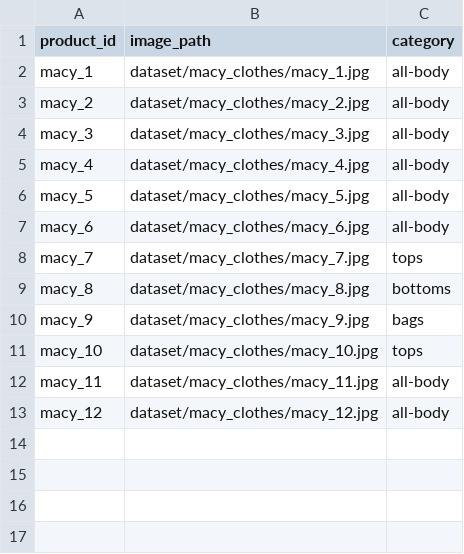
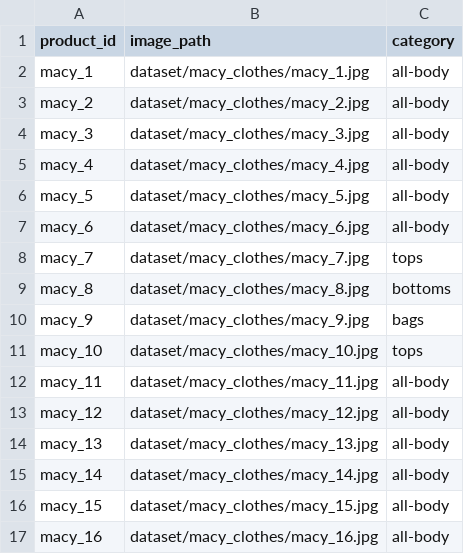
Before and after one commit to ashleyashok/fashion-knowledge-graph, a CSV file: output/data/catalog6_macy.csv, drawn as a sheet.

```diff
--- a/output/data/catalog6_macy.csv
+++ b/output/data/catalog6_macy.csv
@@ -13 +13,5 @@ macy_11,dataset/macy_clothes/macy_11.jpg,all-body
 macy_12,dataset/macy_clothes/macy_12.jpg,all-body
+macy_13,dataset/macy_clothes/macy_13.jpg,all-body
+macy_14,dataset/macy_clothes/macy_14.jpg,all-body
+macy_15,dataset/macy_clothes/macy_15.jpg,all-body
+macy_16,dataset/macy_clothes/macy_16.jpg,all-body
```
Also changed, not shown: output/data/catalog_combined.csv, 11 other files.
